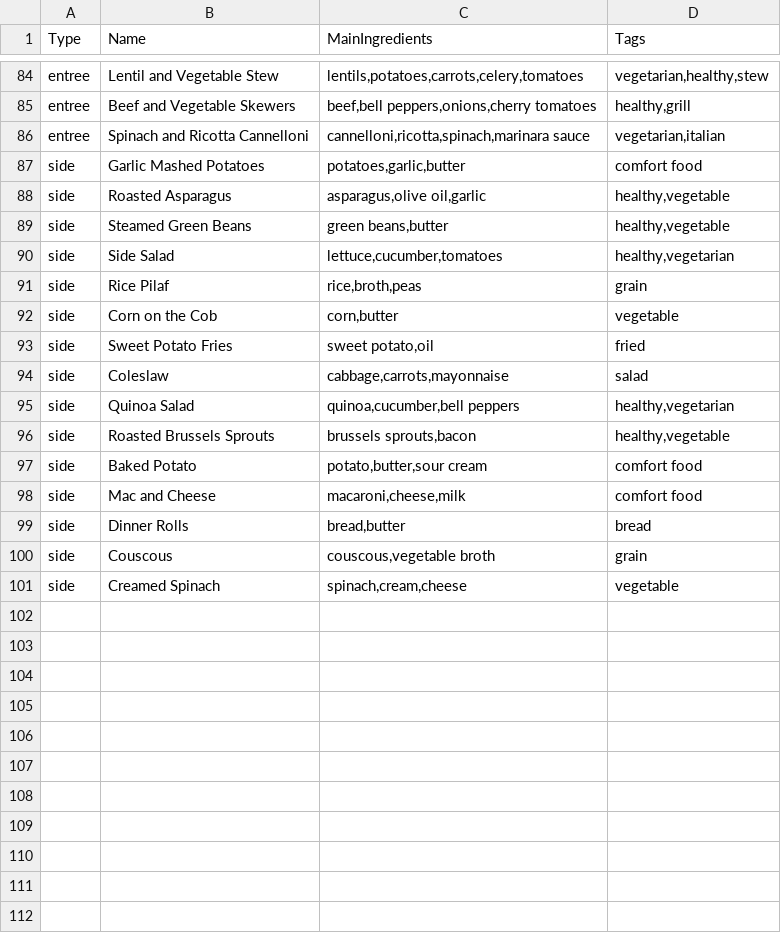
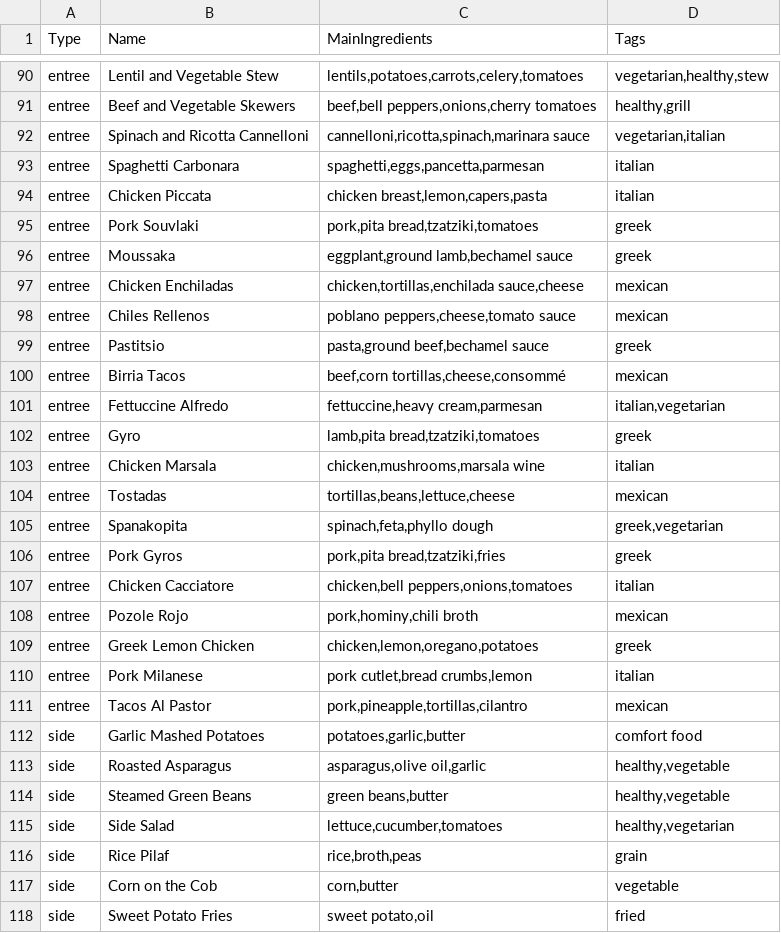
Before and after one commit to kappter/mealplan, a CSV file: dishes.csv, drawn as a sheet; only a part is shown, gaps mark what is left out; the shorter side is filled out with more unchanged rows; the diff covers the shown part only.

Commit message:
Update dishes.csv

```diff
--- a/dishes.csv
+++ b/dishes.csv
@@ -86,2 +92,21 @@ entree,Beef and Vegetable Skewers,"beef,bell peppers,onions,cherry tomatoes","he
 entree,Spinach and Ricotta Cannelloni,"cannelloni,ricotta,spinach,marinara sauce","vegetarian,italian"
+entree,Spaghetti Carbonara,"spaghetti,eggs,pancetta,parmesan",italian
+entree,Chicken Piccata,"chicken breast,lemon,capers,pasta",italian
+entree,Pork Souvlaki,"pork,pita bread,tzatziki,tomatoes",greek
+entree,Moussaka,"eggplant,ground lamb,bechamel sauce",greek
+entree,Chicken Enchiladas,"chicken,tortillas,enchilada sauce,cheese",mexican
+entree,Chiles Rellenos,"poblano peppers,cheese,tomato sauce",mexican
+entree,Pastitsio,"pasta,ground beef,bechamel sauce",greek
+entree,Birria Tacos,"beef,corn tortillas,cheese,consommé",mexican
+entree,Fettuccine Alfredo,"fettuccine,heavy cream,parmesan","italian,vegetarian"
+entree,Gyro,"lamb,pita bread,tzatziki,tomatoes",greek
+entree,Chicken Marsala,"chicken,mushrooms,marsala wine",italian
+entree,Tostadas,"tortillas,beans,lettuce,cheese",mexican
+entree,Spanakopita,"spinach,feta,phyllo dough","greek,vegetarian"
+entree,Pork Gyros,"pork,pita bread,tzatziki,fries",greek
+entree,Chicken Cacciatore,"chicken,bell peppers,onions,tomatoes",italian
+entree,Pozole Rojo,"pork,hominy,chili broth",mexican
+entree,Greek Lemon Chicken,"chicken,lemon,oregano,potatoes",greek
+entree,Pork Milanese,"pork cutlet,bread crumbs,lemon",italian
+entree,Tacos Al Pastor,"pork,pineapple,tortillas,cilantro",mexican
 side,Garlic Mashed Potatoes,"potatoes,garlic,butter",comfort food
```
Also changed, not shown: 15 added rows elsewhere in this file.
